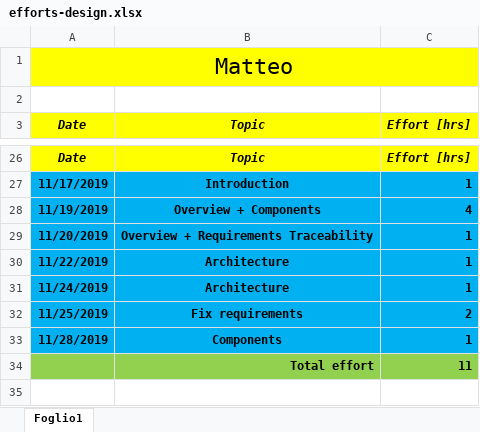
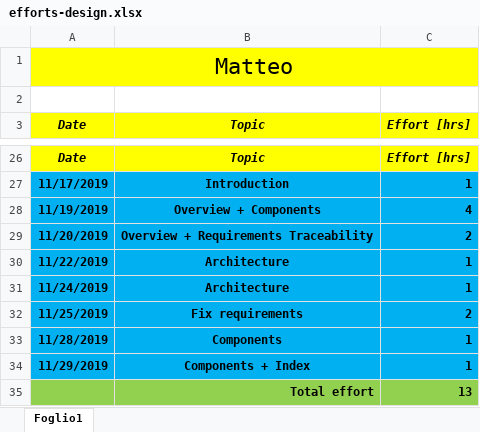
Before and after one commit to pozziteo/PozziSaccoVentura-SwEng2, an Excel workbook: Design document/efforts-design.xlsx, sheet Foglio1, drawn as a sheet; only a part is shown, gaps mark what is left out; values as stored, in another font and other column widths than the file's, no borders; removed rows and columns are numbered as before the commit, all else as after; the diff names each change by its address in the sheet, - before the commit and + after, or states it on an @@ line.

Commit message:
components + index

```diff
--- a/Design document/efforts-design.xlsx (sheet Foglio1)
+++ b/Design document/efforts-design.xlsx (sheet Foglio1)
-C29 (Effort [hrs]): 1
+C29 (Effort [hrs]): 2
-row 34:  | Total effort | 11
+row 34: 11/29/2019 | Components + Index | 1
+row 35:  | Total effort | 13
```
Also changed, not shown: 7 other files.
